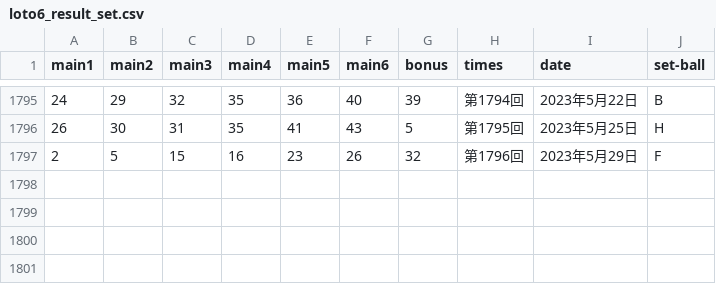
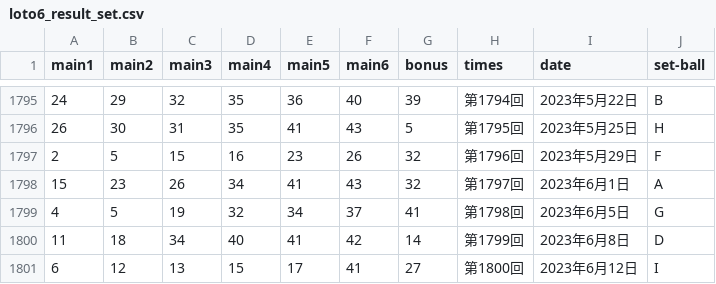
Before and after one commit to tvtvtv9810/AnalysisLoto6, a CSV file: src/input/loto6_result_set.csv, drawn as a sheet; only a part is shown, gaps mark what is left out; the diff names each change by its address in the sheet, - before the commit and + after, or states it on an @@ line.

```diff
--- a/src/input/loto6_result_set.csv
+++ b/src/input/loto6_result_set.csv
+row 1798: 15 | 23 | 26 | 34 | 41 | 43 | 32 | 第1797回 | 2023年6月1日 | A
+row 1799: 4 | 5 | 19 | 32 | 34 | 37 | 41 | 第1798回 | 2023年6月5日 | G
+row 1800: 11 | 18 | 34 | 40 | 41 | 42 | 14 | 第1799回 | 2023年6月8日 | D
+row 1801: 6 | 12 | 13 | 15 | 17 | 41 | 27 | 第1800回 | 2023年6月12日 | I
```
Also changed, not shown: 2 other files.
